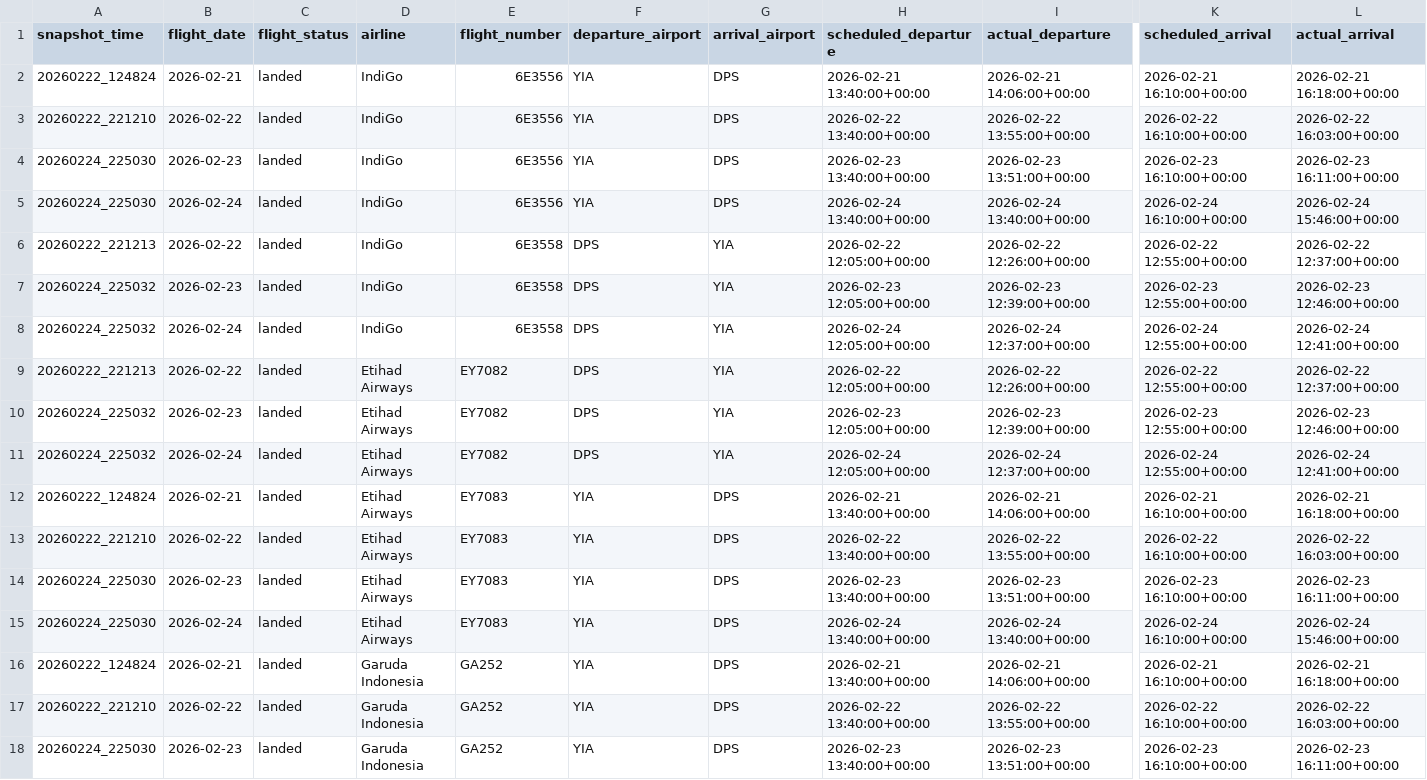
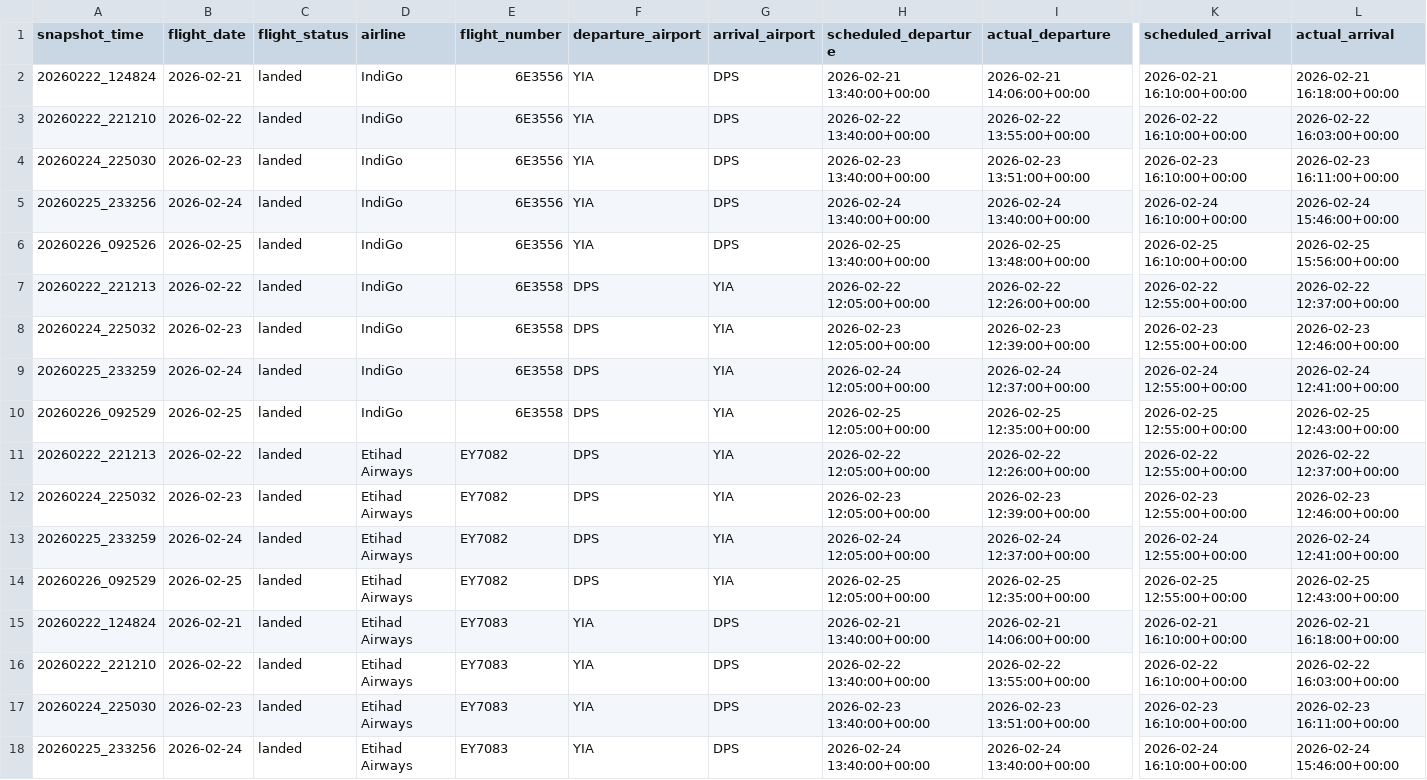
Before and after one commit to tianyuss/aviation-flight-performance-dashboard, a CSV file: data/warehouse/YIA_DPS_final_state.csv, drawn as a sheet; only a part is shown, gaps mark what is left out; the shorter side is filled out with more unchanged rows; addresses are those after the commit; rows hold the shown columns only; the diff covers the shown part only; the diff names each change by its address in the sheet, - before the commit and + after, or states it on an @@ line.

Commit message:
Update warehouse snapshot - 2026-02-26

```diff
--- a/data/warehouse/YIA_DPS_final_state.csv
+++ b/data/warehouse/YIA_DPS_final_state.csv
-A5 (snapshot_time): 20260224_225030
+A5 (snapshot_time): 20260225_233256
+row 6: 20260226_092526 | 2026-02-25 | landed | IndiGo | 6E3556 | YIA | DPS | 2026-02-25 13:40:00+00:00 | 2026-02-25 13:48:00+00:00 | 2026-02-25 16:10:00+00:00 | 2026-02-25 15:56:00+00:00
-A9 (snapshot_time): 20260224_225032
+A9 (snapshot_time): 20260225_233259
+row 10: 20260226_092529 | 2026-02-25 | landed | IndiGo | 6E3558 | DPS | YIA | 2026-02-25 12:05:00+00:00 | 2026-02-25 12:35:00+00:00 | 2026-02-25 12:55:00+00:00 | 2026-02-25 12:43:00+00:00
-A13 (snapshot_time): 20260224_225032
+A13 (snapshot_time): 20260225_233259
+row 14: 20260226_092529 | 2026-02-25 | landed | Etihad Airways | EY7082 | DPS | YIA | 2026-02-25 12:05:00+00:00 | 2026-02-25 12:35:00+00:00 | 2026-02-25 12:55:00+00:00 | 2026-02-25 12:43:00+00:00
-A18 (snapshot_time): 20260224_225030
+A18 (snapshot_time): 20260225_233256
```
Also changed, not shown: 8 added rows and 5 edited cells elsewhere in this file, 2 other files.
